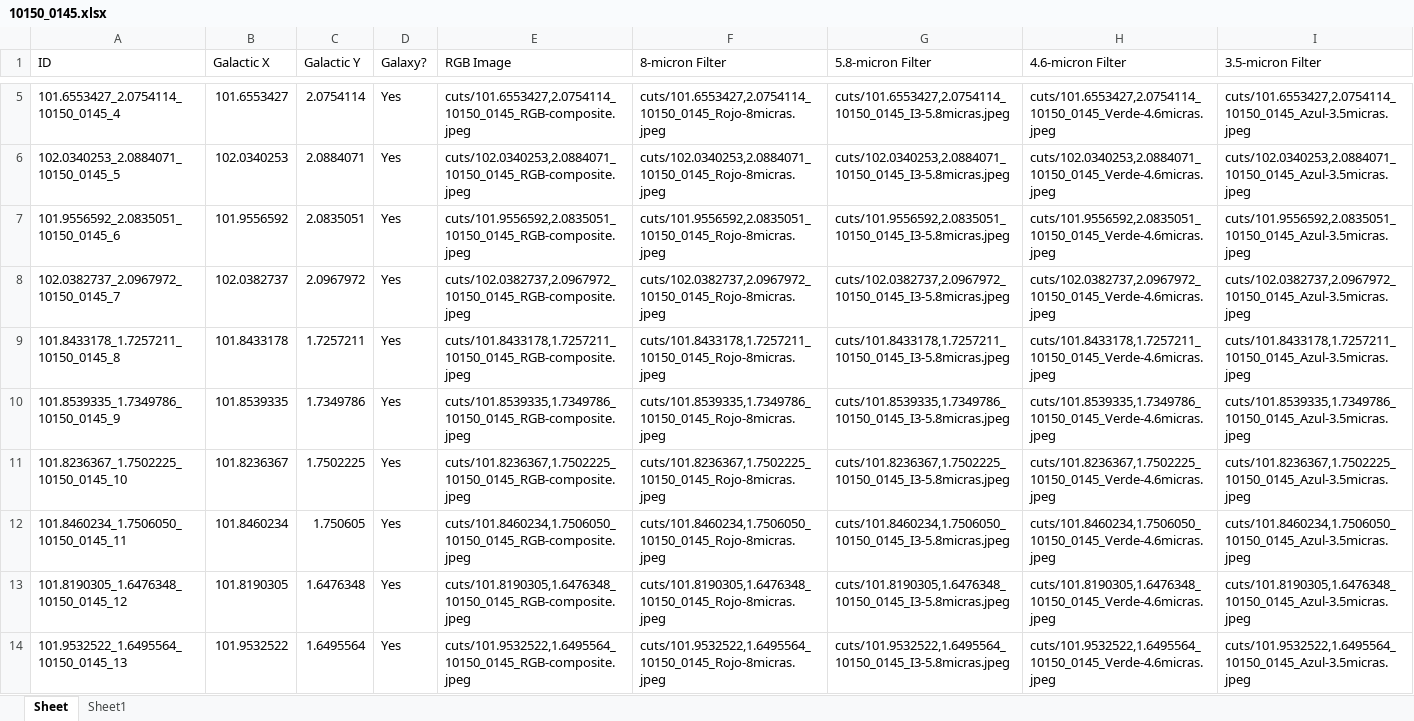
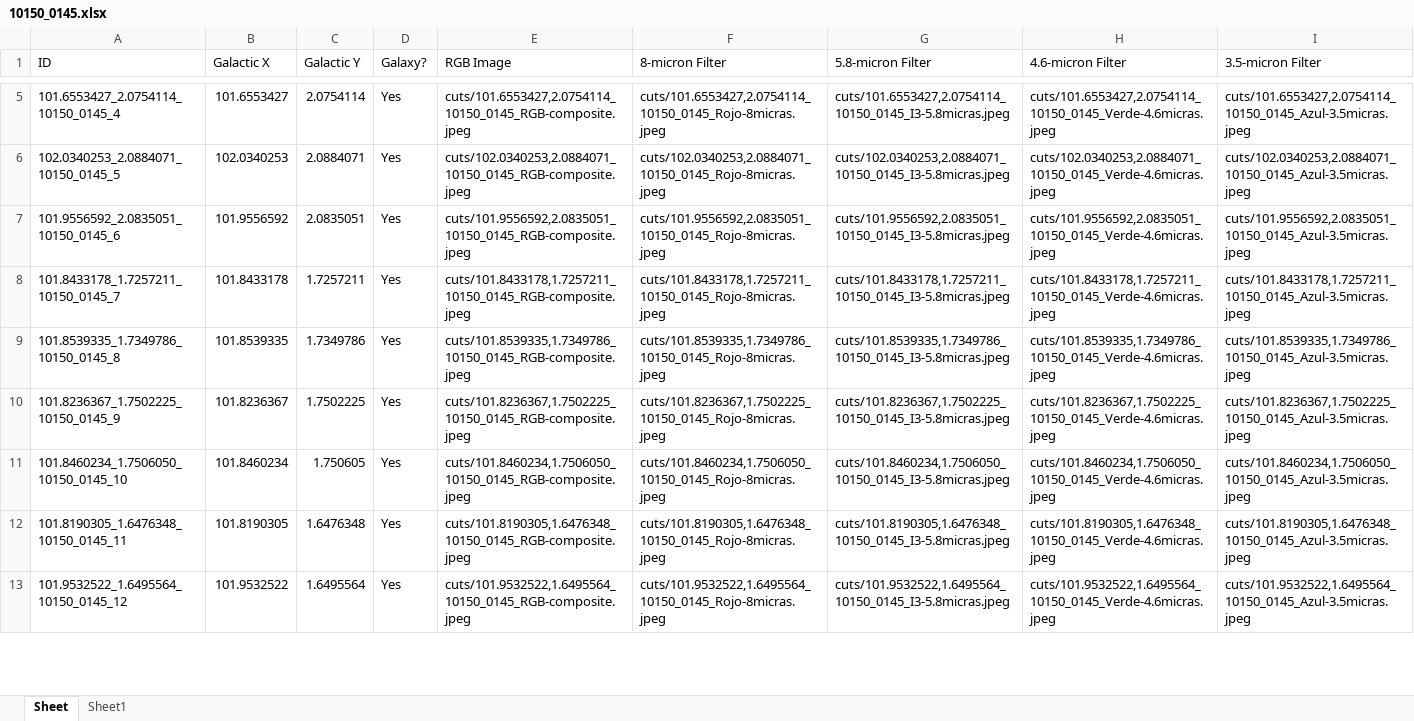
Before and after one commit to rammy427/Astro2024, an Excel workbook: 10150_0145.xlsx, sheet Sheet, drawn as a sheet; only a part is shown, gaps mark what is left out; values as stored, in another font and other column widths than the file's, no borders; removed rows and columns are numbered as before the commit, all else as after; the diff covers the shown part only; the diff names each change by its address in the sheet, - before the commit and + after, or states it on an @@ line.

```diff
--- a/10150_0145.xlsx (sheet Sheet)
+++ b/10150_0145.xlsx (sheet Sheet)
-row 8: 102.0382737_2.0967972_10150_0145_7 | 102.0382737 | 2.0967972 | Yes | cuts/102.0382737,2.0967972_10150_0145_RGB-composite.jpeg | cuts/102.0382737,2.0967972_10150_0145_Rojo-8micras.jpeg | cuts/102.0382737,2.0967972_10150_0145_I3-5.8micras.jpeg | cuts/102.0382737,2.0967972_10150_0145_Verde-4.6micras.jpeg | cuts/102.0382737,2.0967972_10150_0145_Azul-3.5micras.jpeg
-A8 (ID): 101.8433178_1.7257211_10150_0145_8
+A8 (ID): 101.8433178_1.7257211_10150_0145_7
-A9 (ID): 101.8539335_1.7349786_10150_0145_9
+A9 (ID): 101.8539335_1.7349786_10150_0145_8
-A10 (ID): 101.8236367_1.7502225_10150_0145_10
+A10 (ID): 101.8236367_1.7502225_10150_0145_9
-A11 (ID): 101.8460234_1.7506050_10150_0145_11
+A11 (ID): 101.8460234_1.7506050_10150_0145_10
-A12 (ID): 101.8190305_1.6476348_10150_0145_12
+A12 (ID): 101.8190305_1.6476348_10150_0145_11
-A13 (ID): 101.9532522_1.6495564_10150_0145_13
+A13 (ID): 101.9532522_1.6495564_10150_0145_12
```
Also changed, not shown: 7 edited cells elsewhere in this sheet, sheet Sheet1, charts or pictures, 10050_0270.xlsx, output.xlsx, 9 other files.
